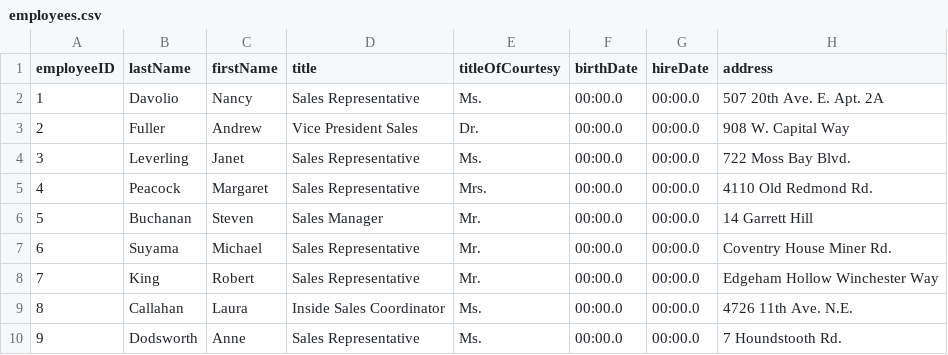
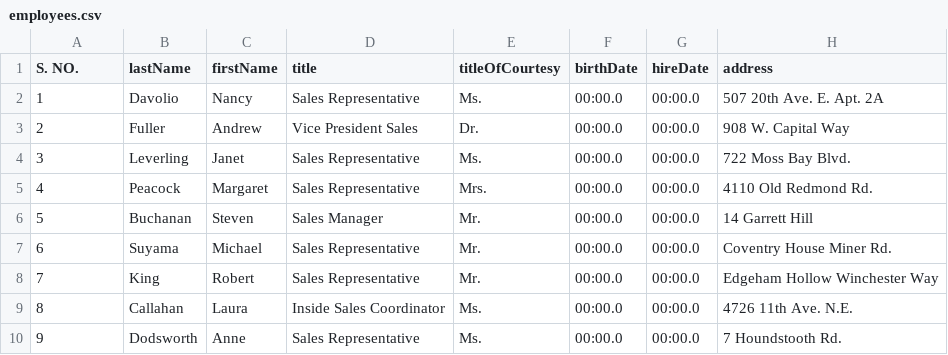
Before and after one commit to ishangupta-1510/Atlan-Project, a CSV file: public/employees.csv, drawn as a sheet; only a part is shown; the diff names each change by its address in the sheet, - before the commit and + after, or states it on an @@ line.

```diff
--- a/public/employees.csv
+++ b/public/employees.csv
-A1: employeeID
+A1: S. NO.
```
Also changed, not shown: public/customers.csv, 11 other files.
